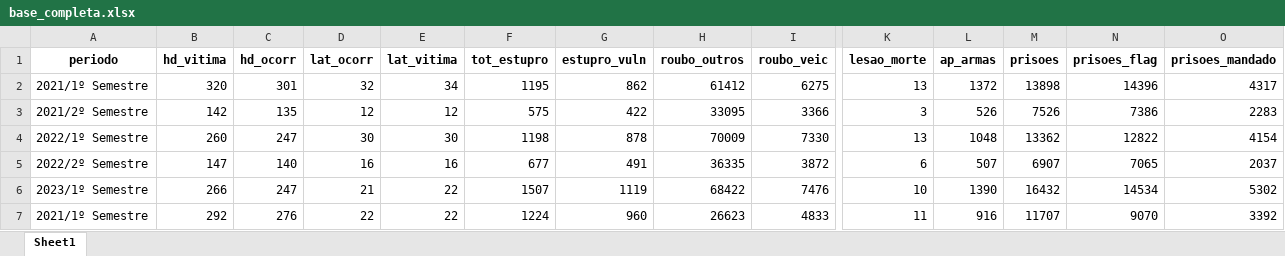
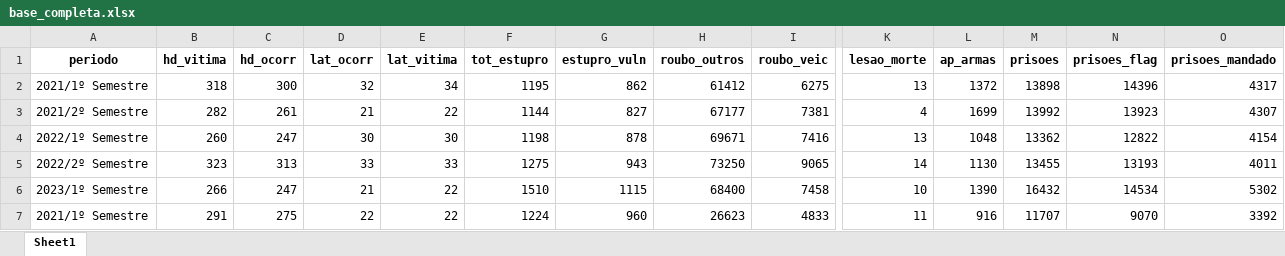
Before and after one commit to institutosoudapaz/Boletim_sdpa, an Excel workbook: data-raw/base_completa.xlsx, sheet Sheet1, drawn as a sheet; only a part is shown, gaps mark what is left out; values as stored, in another font and other column widths than the file's, no borders; removed rows and columns are numbered as before the commit, all else as after; rows hold the shown columns only; the diff covers the shown part only; the diff names each change by its address in the sheet, - before the commit and + after, or states it on an @@ line.

```diff
--- a/data-raw/base_completa.xlsx (sheet Sheet1)
+++ b/data-raw/base_completa.xlsx (sheet Sheet1)
-B2 (hd_vitima): 320
+B2 (hd_vitima): 318
-C2 (hd_ocorr): 301
+C2 (hd_ocorr): 300
-B3 (hd_vitima): 142
+B3 (hd_vitima): 282
-C3 (hd_ocorr): 135
+C3 (hd_ocorr): 261
-D3 (lat_ocorr): 12
+D3 (lat_ocorr): 21
-E3 (lat_vitima): 12
+E3 (lat_vitima): 22
-F3 (tot_estupro): 575
+F3 (tot_estupro): 1144
-G3 (estupro_vuln): 422
+G3 (estupro_vuln): 827
-H3 (roubo_outros): 33095
+H3 (roubo_outros): 67177
-I3 (roubo_veic): 3366
+I3 (roubo_veic): 7381
-K3 (lesao_morte): 3
+K3 (lesao_morte): 4
-L3 (ap_armas): 526
+L3 (ap_armas): 1699
-M3 (prisoes): 7526
+M3 (prisoes): 13992
-N3 (prisoes_flag): 7386
+N3 (prisoes_flag): 13923
-O3 (prisoes_mandado): 2283
+O3 (prisoes_mandado): 4307
-H4 (roubo_outros): 70009
+H4 (roubo_outros): 69671
-I4 (roubo_veic): 7330
+I4 (roubo_veic): 7416
-row 5: 2022/2º Semestre | 147 | 140 | 16 | 16 | 677 | 491 | 36335 | 3872 | 6 | 507 | 6907 | 7065 | 2037
+row 5: 2022/2º Semestre | 323 | 313 | 33 | 33 | 1275 | 943 | 73250 | 9065 | 14 | 1130 | 13455 | 13193 | 4011
-F6 (tot_estupro): 1507
+F6 (tot_estupro): 1510
-G6 (estupro_vuln): 1119
+G6 (estupro_vuln): 1115
-H6 (roubo_outros): 68422
+H6 (roubo_outros): 68400
-I6 (roubo_veic): 7476
+I6 (roubo_veic): 7458
-B7 (hd_vitima): 292
+B7 (hd_vitima): 291
-C7 (hd_ocorr): 276
+C7 (hd_ocorr): 275
```
Also changed, not shown: 1 added row, 1 removed row and 446 edited cells elsewhere in this sheet, data-raw/base_viol_mulher.xlsx, 5 other files.
